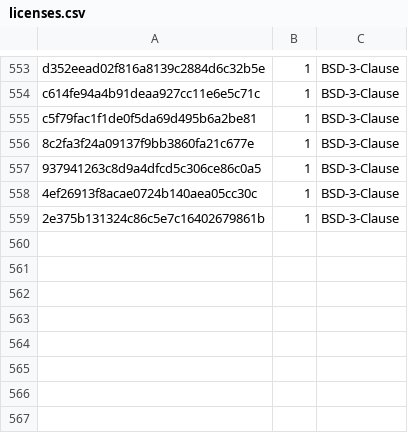
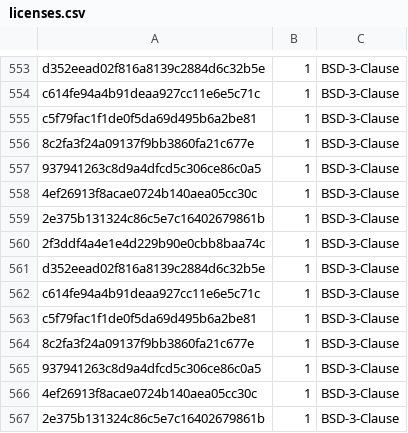
Before and after one commit to scanoss-qg/minr, a CSV file: minr/mined/licenses.csv, drawn as a sheet; only a part is shown, gaps mark what is left out.

```diff
--- a/minr/mined/licenses.csv
+++ b/minr/mined/licenses.csv
@@ -559 +559,9 @@ c5f79fac1f1de0f5da69d495b6a2be81,1,BSD-3-Clause
 2e375b131324c86c5e7c16402679861b,1,BSD-3-Clause
+2f3ddf4a4e1e4d229b90e0cbb8baa74c,1,BSD-3-Clause
+d352eead02f816a8139c2884d6c32b5e,1,BSD-3-Clause
+c614fe94a4b91deaa927cc11e6e5c71c,1,BSD-3-Clause
+c5f79fac1f1de0f5da69d495b6a2be81,1,BSD-3-Clause
+8c2fa3f24a09137f9bb3860fa21c677e,1,BSD-3-Clause
+937941263c8d9a4dfcd5c306ce86c0a5,1,BSD-3-Clause
+4ef26913f8acae0724b140aea05cc30c,1,BSD-3-Clause
+2e375b131324c86c5e7c16402679861b,1,BSD-3-Clause
```
Also changed, not shown: minr/mined/components.csv, minr/mined/crypto.csv, 19 other files.
